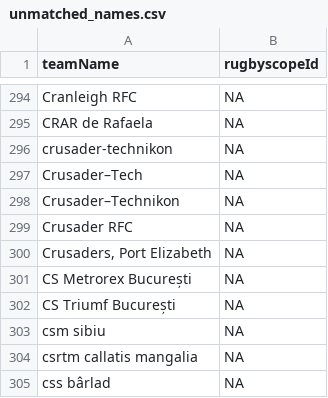
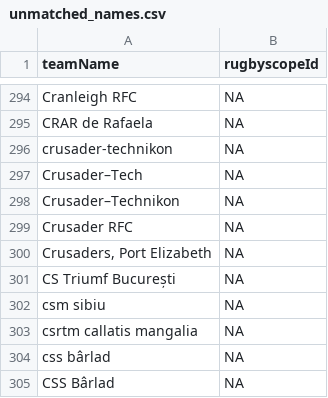
Before and after one commit to CompNet/RugbyScope, a CSV file: data/wikipedia/english/unmatched_names.csv, drawn as a sheet; only a part is shown, gaps mark what is left out; the shorter side is filled out with more unchanged rows; the diff covers the shown part only.

```diff
--- a/data/wikipedia/english/unmatched_names.csv
+++ b/data/wikipedia/english/unmatched_names.csv
@@ -300,3 +300,2 @@
 "Crusaders, Port Elizabeth",NA
-"CS Metrorex București",NA
 "CS Triumf București",NA
```
Also changed, not shown: 99 removed rows elsewhere in this file, data/wikipedia/english/maps/new_teams.csv, 3 other files.
